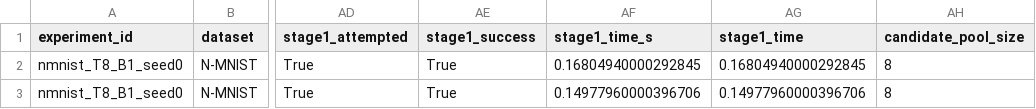
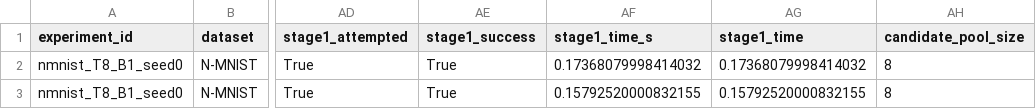
Before and after one commit to tamertaras91/SpikeLeak, a CSV file: results/reproduced/nmnist/layer_diagnostics.csv, drawn as a sheet; only a part is shown, gaps mark what is left out; the diff names each change by its address in the sheet, - before the commit and + after, or states it on an @@ line.

```diff
--- a/results/reproduced/nmnist/layer_diagnostics.csv
+++ b/results/reproduced/nmnist/layer_diagnostics.csv
-AF2 (stage1_time_s): 0.16804940000292845
+AF2 (stage1_time_s): 0.17368079998414032
-AG2 (stage1_time): 0.16804940000292845
+AG2 (stage1_time): 0.17368079998414032
-AF3 (stage1_time_s): 0.14977960000396706
+AF3 (stage1_time_s): 0.15792520000832155
-AG3 (stage1_time): 0.14977960000396706
+AG3 (stage1_time): 0.15792520000832155
```
Also changed, not shown: results/reproduced/nmnist/experiment_summary.csv, 5 other files.
